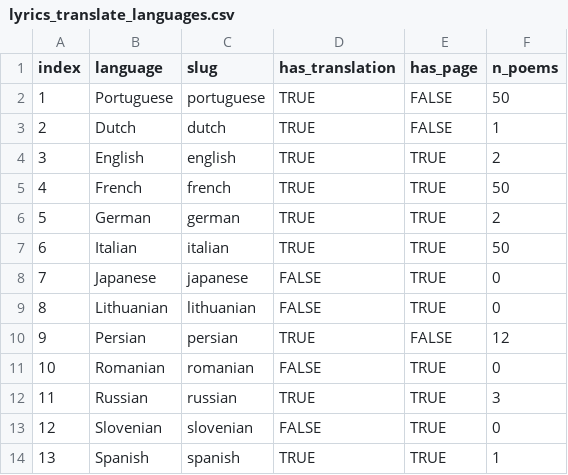
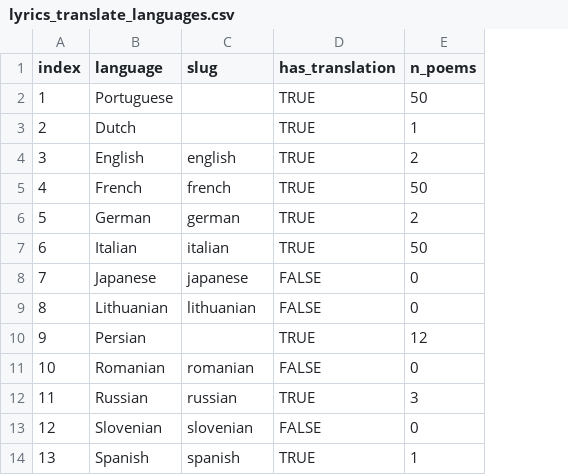
Before and after one commit to narlanmatos/narlanmatos.github.io, a CSV file: _data/lyrics_translate_languages.csv, drawn as a sheet; the diff names each change by its address in the sheet, - before the commit and + after, or states it on an @@ line.

Commit message:
Update lyrics_translate_languages.csv

```diff
--- a/_data/lyrics_translate_languages.csv
+++ b/_data/lyrics_translate_languages.csv
-column E (has_page), rows 2-14: FALSE | FALSE | TRUE | TRUE | TRUE | TRUE | TRUE | TRUE | FALSE | TRUE | TRUE | TRUE | TRUE
-C2 (slug): portuguese
+C2 (slug): (empty)
-C3 (slug): dutch
+C3 (slug): (empty)
-C10 (slug): persian
+C10 (slug): (empty)
```
